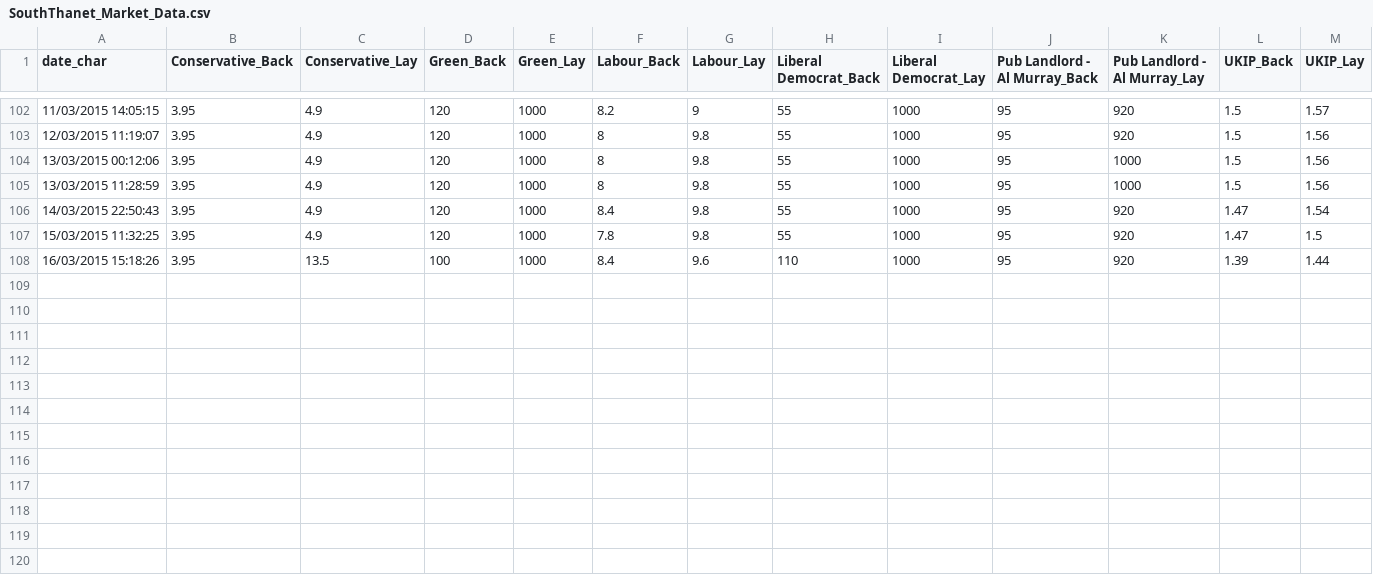
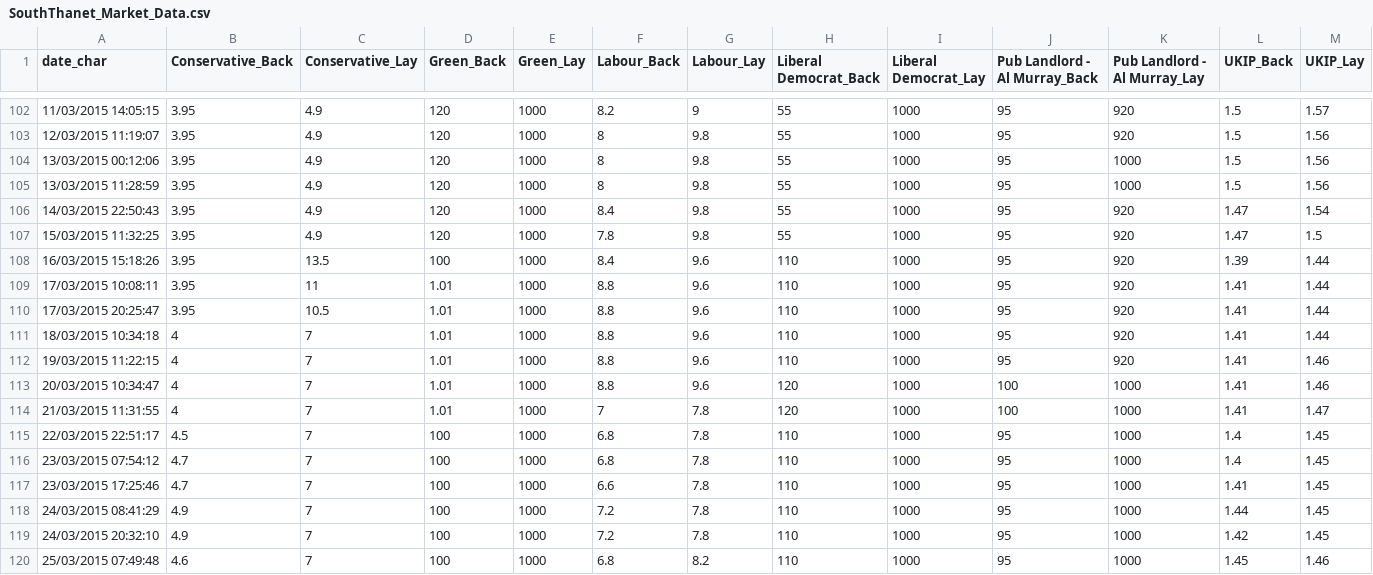
Before and after one commit to NimaHRaja/UK_GeneralElection_2015, a CSV file: Betfair_UKPolitics/Outputs/South Thanet Market/SouthThanet_Market_Data.csv, drawn as a sheet; only a part is shown, gaps mark what is left out.

Commit message:
NEW Data + Graphs 25 MAR

```diff
--- a/Betfair_UKPolitics/Outputs/South Thanet Market/SouthThanet_Market_Data.csv
+++ b/Betfair_UKPolitics/Outputs/South Thanet Market/SouthThanet_Market_Data.csv
@@ -108 +108,13 @@
 "16/03/2015 15:18:26",3.95,13.5,100,1000,8.4,9.6,110,1000,95,920,1.39,1.44
+"17/03/2015 10:08:11",3.95,11,1.01,1000,8.8,9.6,110,1000,95,920,1.41,1.44
+"17/03/2015 20:25:47",3.95,10.5,1.01,1000,8.8,9.6,110,1000,95,920,1.41,1.44
+"18/03/2015 10:34:18",4,7,1.01,1000,8.8,9.6,110,1000,95,920,1.41,1.44
+"19/03/2015 11:22:15",4,7,1.01,1000,8.8,9.6,110,1000,95,920,1.41,1.46
+"20/03/2015 10:34:47",4,7,1.01,1000,8.8,9.6,120,1000,100,1000,1.41,1.46
+"21/03/2015 11:31:55",4,7,1.01,1000,7,7.8,120,1000,100,1000,1.41,1.47
+"22/03/2015 22:51:17",4.5,7,100,1000,6.8,7.8,110,1000,95,1000,1.4,1.45
+"23/03/2015 07:54:12",4.7,7,100,1000,6.8,7.8,110,1000,95,1000,1.4,1.45
+"23/03/2015 17:25:46",4.7,7,100,1000,6.6,7.8,110,1000,95,1000,1.41,1.45
+"24/03/2015 08:41:29",4.9,7,100,1000,7.2,7.8,110,1000,95,1000,1.44,1.45
+"24/03/2015 20:32:10",4.9,7,100,1000,7.2,7.8,110,1000,95,1000,1.42,1.45
+"25/03/2015 07:49:48",4.6,7,100,1000,6.8,8.2,110,1000,95,1000,1.45,1.46
```
Also changed, not shown: Betfair_UKPolitics/Codes/Exploratory Analysis/Single_Market_Analysis_Parameters.csv, Betfair_UKPolitics/Outputs/Majority Market/Majority_Market_Data.csv, 23 other files.
